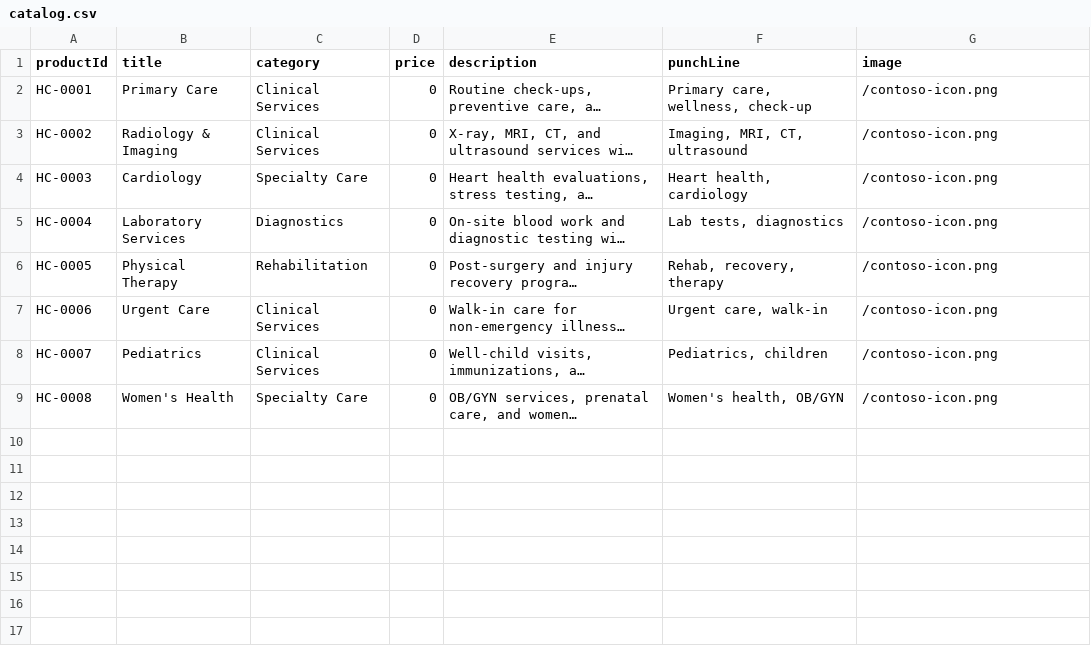
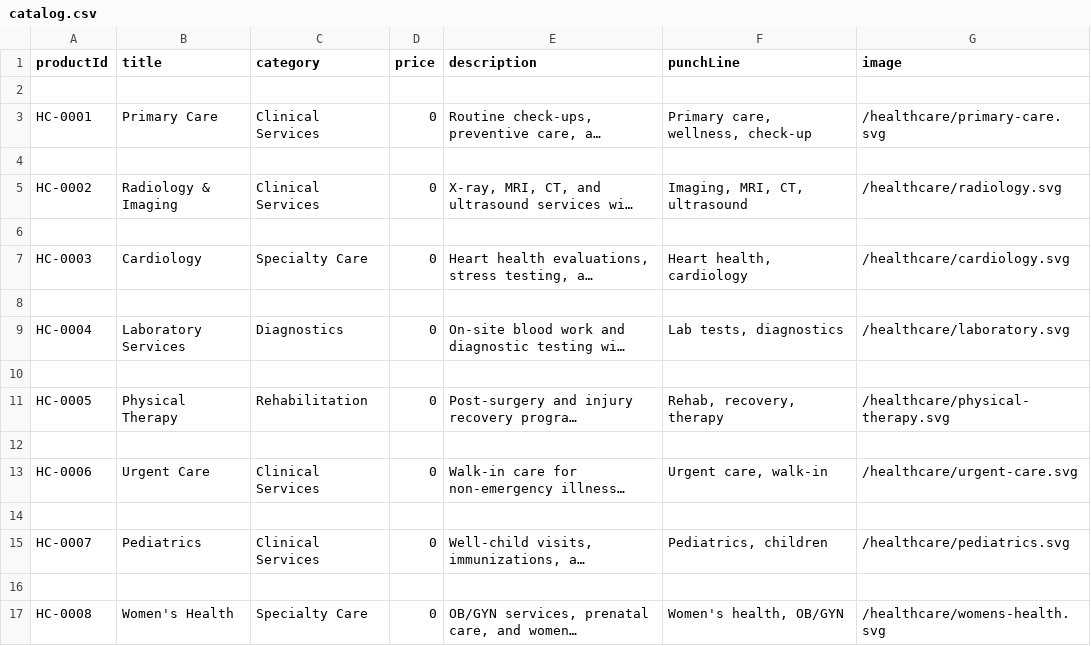
Before and after one commit to microsoft/customer-chatbot-solution-accelerator, a CSV file: scenarios/healthcare/data/catalog.csv, drawn as a sheet; long unchanged cells end in …; addresses are those after the commit; the diff names each change by its address in the sheet, - before the commit and + after, or states it on an @@ line.

Commit message:
healthcare scenario

```diff
--- a/scenarios/healthcare/data/catalog.csv
+++ b/scenarios/healthcare/data/catalog.csv
+row 2: (empty)
-G3 (image): /contoso-icon.png
+G3 (image): /healthcare/primary-care.svg
+row 4: (empty)
-G5 (image): /contoso-icon.png
+G5 (image): /healthcare/radiology.svg
+row 6: (empty)
-G7 (image): /contoso-icon.png
+G7 (image): /healthcare/cardiology.svg
+row 8: (empty)
-G9 (image): /contoso-icon.png
+G9 (image): /healthcare/laboratory.svg
+row 10: (empty)
-G11 (image): /contoso-icon.png
+G11 (image): /healthcare/physical-therapy.svg
+row 12: (empty)
-G13 (image): /contoso-icon.png
+G13 (image): /healthcare/urgent-care.svg
+row 14: (empty)
-G15 (image): /contoso-icon.png
+G15 (image): /healthcare/pediatrics.svg
+row 16: (empty)
-G17 (image): /contoso-icon.png
+G17 (image): /healthcare/womens-health.svg
```
Also changed, not shown: 12 other files.
